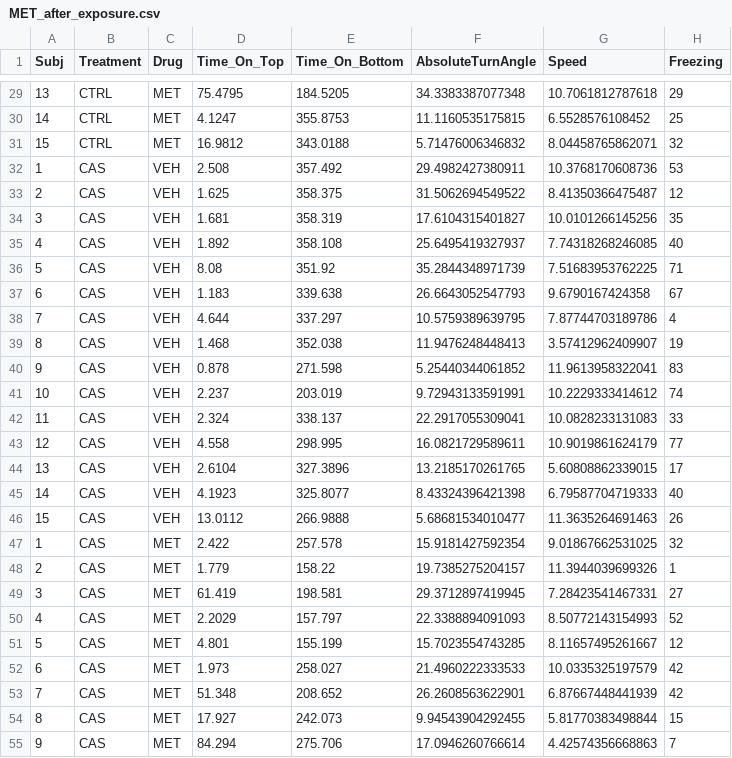
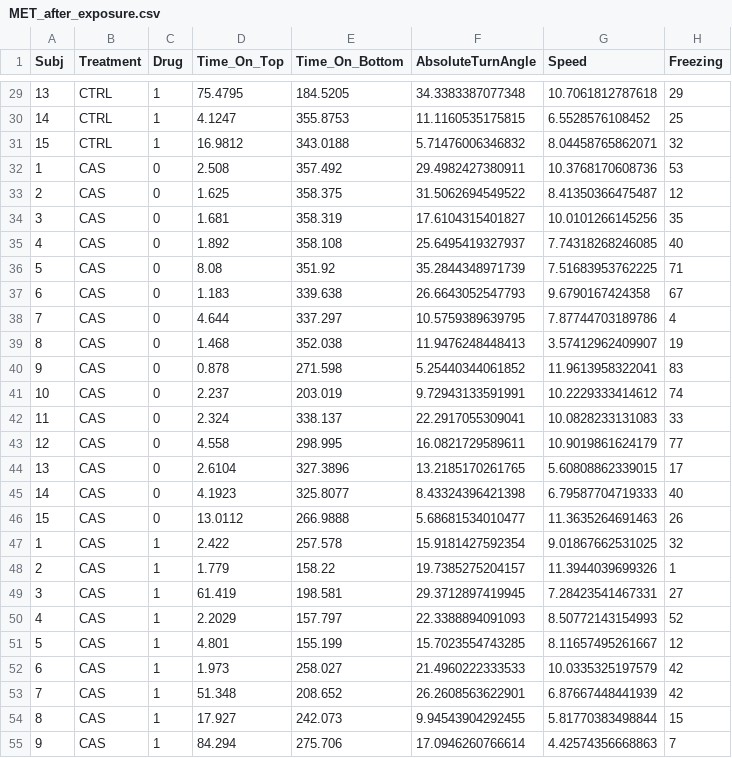
Before and after one commit to lanec-unifesspa/5-HT-CAS, a CSV file: data/metergoline/MET_after_exposure.csv, drawn as a sheet; only a part is shown, gaps mark what is left out; the diff covers the shown part only.

```diff
--- a/data/metergoline/MET_after_exposure.csv
+++ b/data/metergoline/MET_after_exposure.csv
@@ -29,27 +29,27 @@ Subj,Treatment,Drug,Time_On_Top,Time_On_Bottom,AbsoluteTurnAngle,Speed,Freezing
-13,CTRL,MET,75.4795,184.5205,34.3383387077348,10.7061812787618,29
-14,CTRL,MET,4.1247,355.8753,11.1160535175815,6.5528576108452,25
-15,CTRL,MET,16.9812,343.0188,5.71476006346832,8.04458765862071,32
-1,CAS,VEH,2.508,357.492,29.4982427380911,10.3768170608736,53
-2,CAS,VEH,1.625,358.375,31.5062694549522,8.41350366475487,12
-3,CAS,VEH,1.681,358.319,17.6104315401827,10.0101266145256,35
-4,CAS,VEH,1.892,358.108,25.6495419327937,7.74318268246085,40
-5,CAS,VEH,8.08,351.92,35.2844348971739,7.51683953762225,71
-6,CAS,VEH,1.183,339.638,26.6643052547793,9.6790167424358,67
-7,CAS,VEH,4.644,337.297,10.5759389639795,7.87744703189786,4
-8,CAS,VEH,1.468,352.038,11.9476248448413,3.57412962409907,19
-9,CAS,VEH,0.878,271.598,5.25440344061852,11.9613958322041,83
-10,CAS,VEH,2.237,203.019,9.72943133591991,10.2229333414612,74
-11,CAS,VEH,2.324,338.137,22.2917055309041,10.0828233131083,33
-12,CAS,VEH,4.558,298.995,16.0821729589611,10.9019861624179,77
-13,CAS,VEH,2.6104,327.3896,13.2185170261765,5.60808862339015,17
-14,CAS,VEH,4.1923,325.8077,8.43324396421398,6.79587704719333,40
-15,CAS,VEH,13.0112,266.9888,5.68681534010477,11.3635264691463,26
-1,CAS,MET,2.422,257.578,15.9181427592354,9.01867662531025,32
-2,CAS,MET,1.779,158.22,19.7385275204157,11.3944039699326,1
-3,CAS,MET,61.419,198.581,29.3712897419945,7.28423541467331,27
-4,CAS,MET,2.2029,157.797,22.3388894091093,8.50772143154993,52
-5,CAS,MET,4.801,155.199,15.7023554743285,8.11657495261667,12
-6,CAS,MET,1.973,258.027,21.4960222333533,10.0335325197579,42
-7,CAS,MET,51.348,208.652,26.2608563622901,6.87667448441939,42
-8,CAS,MET,17.927,242.073,9.94543904292455,5.81770383498844,15
-9,CAS,MET,84.294,275.706,17.0946260766614,4.42574356668863,7
+13,CTRL,1,75.4795,184.5205,34.3383387077348,10.7061812787618,29
+14,CTRL,1,4.1247,355.8753,11.1160535175815,6.5528576108452,25
+15,CTRL,1,16.9812,343.0188,5.71476006346832,8.04458765862071,32
+1,CAS,0,2.508,357.492,29.4982427380911,10.3768170608736,53
+2,CAS,0,1.625,358.375,31.5062694549522,8.41350366475487,12
+3,CAS,0,1.681,358.319,17.6104315401827,10.0101266145256,35
+4,CAS,0,1.892,358.108,25.6495419327937,7.74318268246085,40
+5,CAS,0,8.08,351.92,35.2844348971739,7.51683953762225,71
+6,CAS,0,1.183,339.638,26.6643052547793,9.6790167424358,67
+7,CAS,0,4.644,337.297,10.5759389639795,7.87744703189786,4
+8,CAS,0,1.468,352.038,11.9476248448413,3.57412962409907,19
+9,CAS,0,0.878,271.598,5.25440344061852,11.9613958322041,83
+10,CAS,0,2.237,203.019,9.72943133591991,10.2229333414612,74
+11,CAS,0,2.324,338.137,22.2917055309041,10.0828233131083,33
+12,CAS,0,4.558,298.995,16.0821729589611,10.9019861624179,77
+13,CAS,0,2.6104,327.3896,13.2185170261765,5.60808862339015,17
+14,CAS,0,4.1923,325.8077,8.43324396421398,6.79587704719333,40
+15,CAS,0,13.0112,266.9888,5.68681534010477,11.3635264691463,26
+1,CAS,1,2.422,257.578,15.9181427592354,9.01867662531025,32
+2,CAS,1,1.779,158.22,19.7385275204157,11.3944039699326,1
+3,CAS,1,61.419,198.581,29.3712897419945,7.28423541467331,27
+4,CAS,1,2.2029,157.797,22.3388894091093,8.50772143154993,52
+5,CAS,1,4.801,155.199,15.7023554743285,8.11657495261667,12
+6,CAS,1,1.973,258.027,21.4960222333533,10.0335325197579,42
+7,CAS,1,51.348,208.652,26.2608563622901,6.87667448441939,42
+8,CAS,1,17.927,242.073,9.94543904292455,5.81770383498844,15
+9,CAS,1,84.294,275.706,17.0946260766614,4.42574356668863,7
```
Also changed, not shown: 33 edited cells elsewhere in this file.
